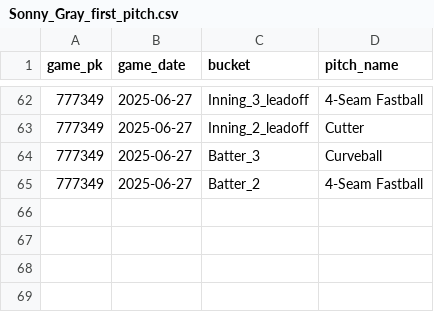
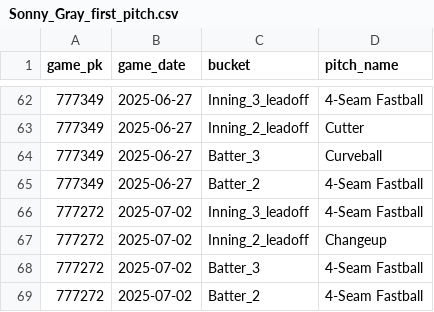
Before and after one commit to kuhny243/pitch-mix-tracker, a CSV file: Sonny_Gray_first_pitch.csv, drawn as a sheet; only a part is shown, gaps mark what is left out.

```diff
--- a/Sonny_Gray_first_pitch.csv
+++ b/Sonny_Gray_first_pitch.csv
@@ -65 +65,5 @@ game_pk,game_date,bucket,pitch_name
 777349,2025-06-27,Batter_2,4-Seam Fastball
+777272,2025-07-02,Inning_3_leadoff,4-Seam Fastball
+777272,2025-07-02,Inning_2_leadoff,Changeup
+777272,2025-07-02,Batter_3,4-Seam Fastball
+777272,2025-07-02,Batter_2,4-Seam Fastball
```
Also changed, not shown: Clayton_Kershaw_first_pitch.csv, Jack_Flaherty_first_pitch.csv, 51 other files.
